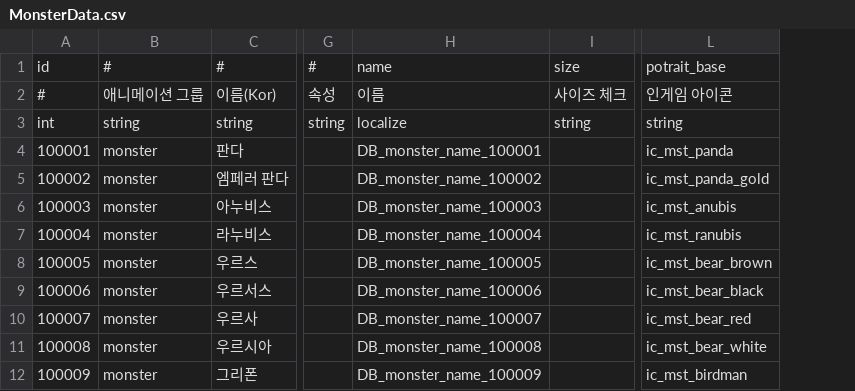
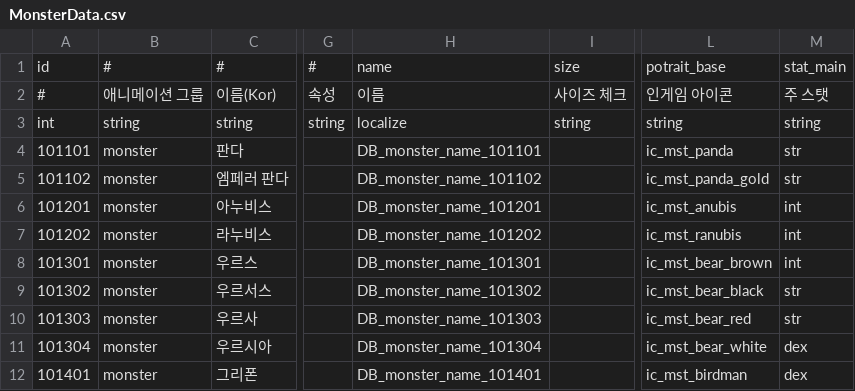
Before and after one commit to DevToothCrew/UnlimitedTower, a CSV file: UnlimitedTowerClient/TowerMain/UnlimitedTower/Assets/Resources/CSV/MonsterData.csv, drawn as a sheet; only a part is shown, gaps mark what is left out; removed rows and columns are numbered as before the commit, all else as after; the diff names each change by its address in the sheet, - before the commit and + after, or states it on an @@ line.

```diff
--- a/UnlimitedTowerClient/TowerMain/UnlimitedTower/Assets/Resources/CSV/MonsterData.csv
+++ b/UnlimitedTowerClient/TowerMain/UnlimitedTower/Assets/Resources/CSV/MonsterData.csv
-column A, rows 1-12: id | # | int | 100001 | 100002 | 100003 | 100004 | 100005 | 100006 | 100007 | 100008 | 100009
+column A, rows 1-12: id | # | int | 101101 | 101102 | 101201 | 101202 | 101301 | 101302 | 101303 | 101304 | 101401
-column H, rows 1-12: name | 이름 | localize | DB_monster_name_100001 | DB_monster_name_100002 | DB_monster_name_100003 | DB_monster_name_100004 | DB_monster_name_100005 | DB_monster_name_100006 | DB_monster_name_100007 | DB_monster_name_100008 | DB_monster_name_100009
+column H, rows 1-12: name | 이름 | localize | DB_monster_name_101101 | DB_monster_name_101102 | DB_monster_name_101201 | DB_monster_name_101202 | DB_monster_name_101301 | DB_monster_name_101302 | DB_monster_name_101303 | DB_monster_name_101304 | DB_monster_name_101401
+column M, rows 1-12: stat_main | 주 스탯 | string | str | str | int | int | int | str | str | dex | dex
```
Also changed, not shown: 30 other files.
